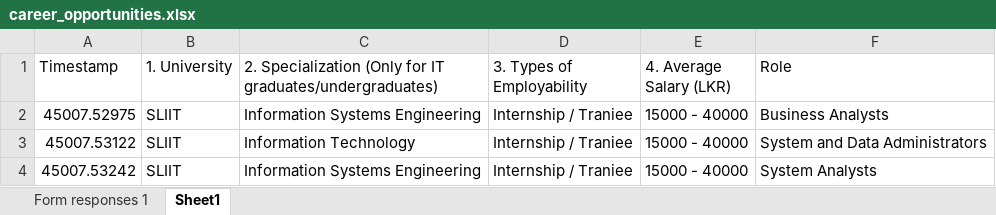
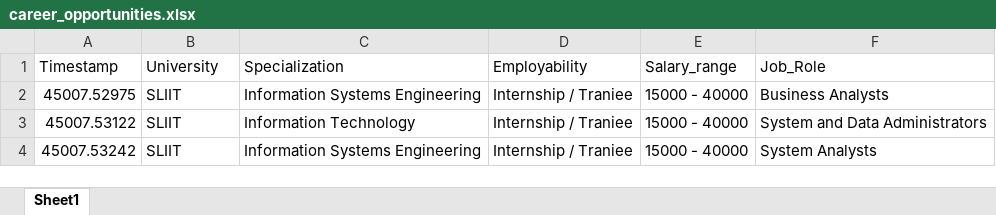
Before and after one commit to SamithaPrabath/course-finder, an Excel workbook: career_opportunities.xlsx, sheet Sheet1, drawn as a sheet; only a part is shown; values as stored, in another font and other column widths than the file's, no borders; table styles not drawn; the diff names each change by its address in the sheet, - before the commit and + after, or states it on an @@ line.

```diff
--- a/career_opportunities.xlsx (sheet Sheet1)
+++ b/career_opportunities.xlsx (sheet Sheet1)
-sheet tab: Form responses 1
-B1: 1. University
+B1: University
-C1: 2. Specialization (Only for IT graduates/undergraduates)
+C1: Specialization
-D1: 3. Types of Employability
+D1: Employability
-E1: 4. Average Salary (LKR)
+E1: Salary_range
-F1: Role
+F1: Job_Role
```
Also changed, not shown: 1 other file.
